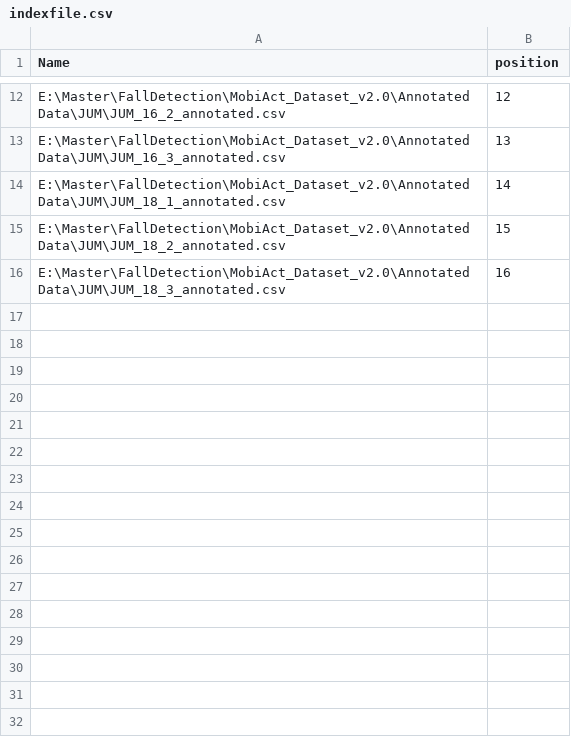
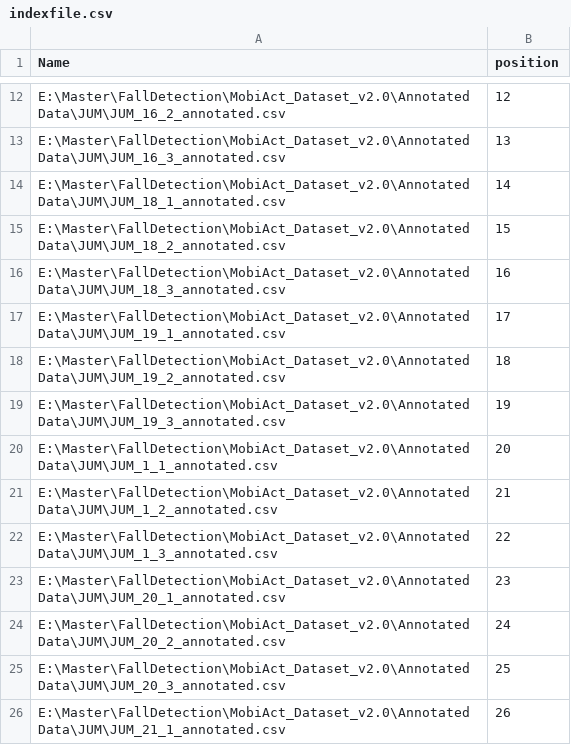
Before and after one commit to chizhanyuefeng/FD-CNN, a CSV file: data/JUM/indexfile.csv, drawn as a sheet; only a part is shown, gaps mark what is left out.

```diff
--- a/data/JUM/indexfile.csv
+++ b/data/JUM/indexfile.csv
@@ -16 +16,11 @@ E:\Master\FallDetection\MobiAct_Dataset_v2.0\Annotated Data\JUM\JUM_18_2_annotat
 E:\Master\FallDetection\MobiAct_Dataset_v2.0\Annotated Data\JUM\JUM_18_3_annotated.csv,16
+E:\Master\FallDetection\MobiAct_Dataset_v2.0\Annotated Data\JUM\JUM_19_1_annotated.csv,17
+E:\Master\FallDetection\MobiAct_Dataset_v2.0\Annotated Data\JUM\JUM_19_2_annotated.csv,18
+E:\Master\FallDetection\MobiAct_Dataset_v2.0\Annotated Data\JUM\JUM_19_3_annotated.csv,19
+E:\Master\FallDetection\MobiAct_Dataset_v2.0\Annotated Data\JUM\JUM_1_1_annotated.csv,20
+E:\Master\FallDetection\MobiAct_Dataset_v2.0\Annotated Data\JUM\JUM_1_2_annotated.csv,21
+E:\Master\FallDetection\MobiAct_Dataset_v2.0\Annotated Data\JUM\JUM_1_3_annotated.csv,22
+E:\Master\FallDetection\MobiAct_Dataset_v2.0\Annotated Data\JUM\JUM_20_1_annotated.csv,23
+E:\Master\FallDetection\MobiAct_Dataset_v2.0\Annotated Data\JUM\JUM_20_2_annotated.csv,24
+E:\Master\FallDetection\MobiAct_Dataset_v2.0\Annotated Data\JUM\JUM_20_3_annotated.csv,25
+E:\Master\FallDetection\MobiAct_Dataset_v2.0\Annotated Data\JUM\JUM_21_1_annotated.csv,26
```
Also changed, not shown: 1 other file.
